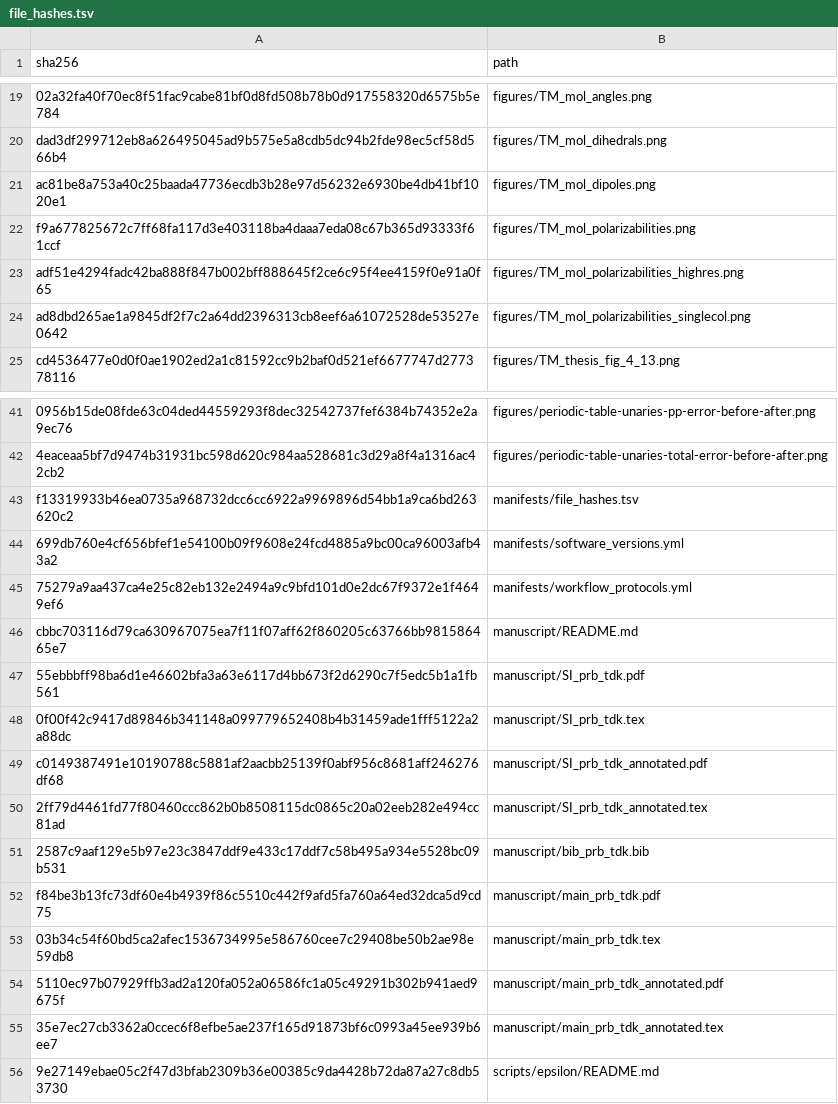
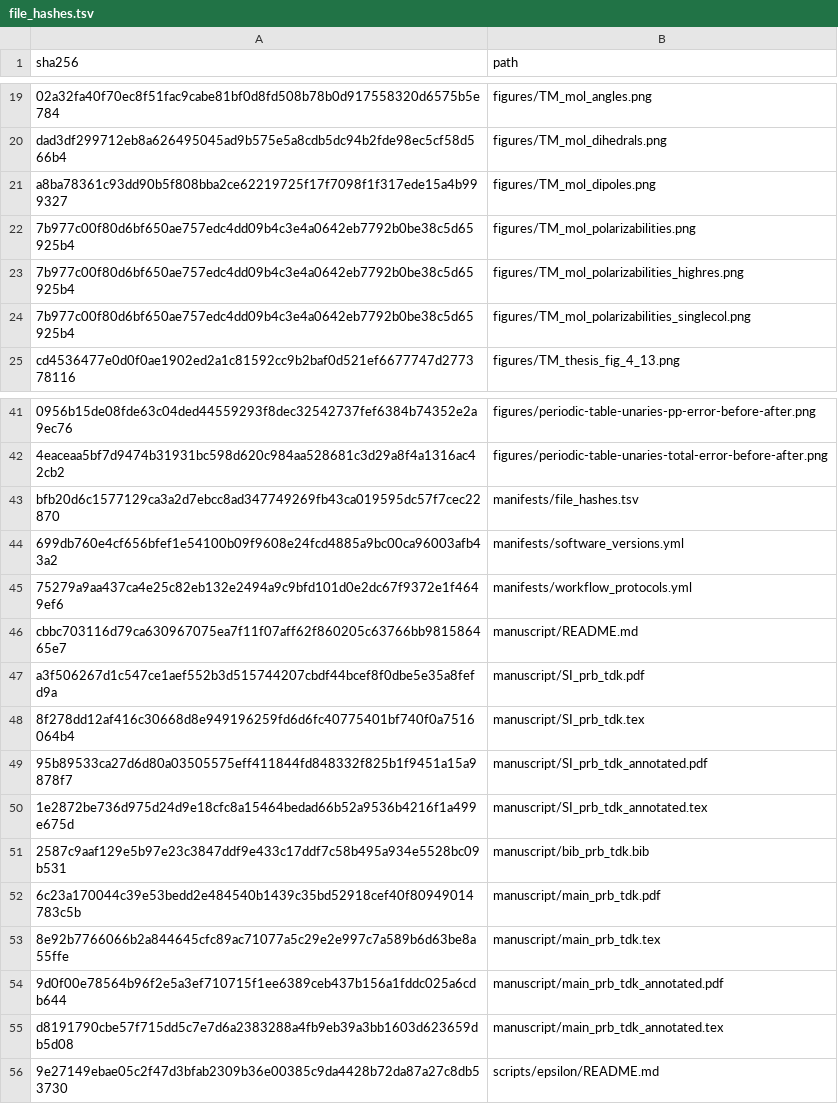
Before and after one commit to DCM-Uni-Paderborn/UZH-protocol, a TSV file: manifests/file_hashes.tsv, drawn as a sheet; only a part is shown, gaps mark what is left out; the diff names each change by its address in the sheet, - before the commit and + after, or states it on an @@ line.

```diff
--- a/manifests/file_hashes.tsv
+++ b/manifests/file_hashes.tsv
-A21 (sha256): ac81be8a753a40c25baada47736ecdb3b28e97d56232e6930be4db41bf1020e1
+A21 (sha256): a8ba78361c93dd90b5f808bba2ce62219725f17f7098f1f317ede15a4b999327
-A22 (sha256): f9a677825672c7ff68fa117d3e403118ba4daaa7eda08c67b365d93333f61ccf
+A22 (sha256): 7b977c00f80d6bf650ae757edc4dd09b4c3e4a0642eb7792b0be38c5d65925b4
-A23 (sha256): adf51e4294fadc42ba888f847b002bff888645f2ce6c95f4ee4159f0e91a0f65
+A23 (sha256): 7b977c00f80d6bf650ae757edc4dd09b4c3e4a0642eb7792b0be38c5d65925b4
-A24 (sha256): ad8dbd265ae1a9845df2f7c2a64dd2396313cb8eef6a61072528de53527e0642
+A24 (sha256): 7b977c00f80d6bf650ae757edc4dd09b4c3e4a0642eb7792b0be38c5d65925b4
-A43 (sha256): f13319933b46ea0735a968732dcc6cc6922a9969896d54bb1a9ca6bd263620c2
+A43 (sha256): bfb20d6c1577129ca3a2d7ebcc8ad347749269fb43ca019595dc57f7cec22870
-A47 (sha256): 55ebbbff98ba6d1e46602bfa3a63e6117d4bb673f2d6290c7f5edc5b1a1fb561
+A47 (sha256): a3f506267d1c547ce1aef552b3d515744207cbdf44bcef8f0dbe5e35a8fefd9a
-A48 (sha256): 0f00f42c9417d89846b341148a099779652408b4b31459ade1fff5122a2a88dc
+A48 (sha256): 8f278dd12af416c30668d8e949196259fd6d6fc40775401bf740f0a7516064b4
-A49 (sha256): c0149387491e10190788c5881af2aacbb25139f0abf956c8681aff246276df68
+A49 (sha256): 95b89533ca27d6d80a03505575eff411844fd848332f825b1f9451a15a9878f7
-A50 (sha256): 2ff79d4461fd77f80460ccc862b0b8508115dc0865c20a02eeb282e494cc81ad
+A50 (sha256): 1e2872be736d975d24d9e18cfc8a15464bedad66b52a9536b4216f1a499e675d
-A52 (sha256): f84be3b13fc73df60e4b4939f86c5510c442f9afd5fa760a64ed32dca5d9cd75
+A52 (sha256): 6c23a170044c39e53bedd2e484540b1439c35bd52918cef40f80949014783c5b
-A53 (sha256): 03b34c54f60bd5ca2afec1536734995e586760cee7c29408be50b2ae98e59db8
+A53 (sha256): 8e92b7766066b2a844645cfc89ac71077a5c29e2e997c7a589b6d63be8a55ffe
-A54 (sha256): 5110ec97b07929ffb3ad2a120fa052a06586fc1a05c49291b302b941aed9675f
+A54 (sha256): 9d0f00e78564b96f2e5a3ef710715f1ee6389ceb437b156a1fddc025a6cdb644
-A55 (sha256): 35e7ec27cb3362a0ccec6f8efbe5ae237f165d91873bf6c0993a45ee939b6ee7
+A55 (sha256): d8191790cbe57f715dd5c7e7d6a2383288a4fb9eb39a3bb1603d623659db5d08
```
Also changed, not shown: 12 other files.
